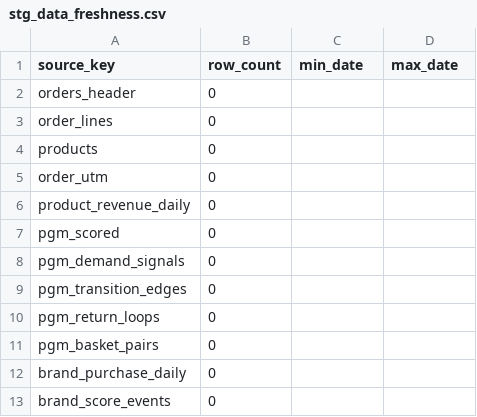
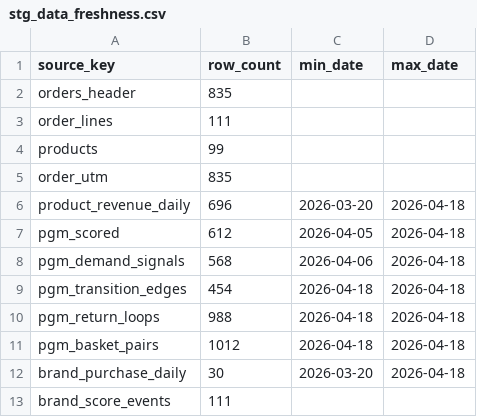
Before and after one commit to MP-DeXP/DeXP-DE-PGM_Dashboard, a CSV file: apps/pgm_ops2/artifacts/staging/stg_data_freshness.csv, drawn as a sheet.

```diff
--- a/apps/pgm_ops2/artifacts/staging/stg_data_freshness.csv
+++ b/apps/pgm_ops2/artifacts/staging/stg_data_freshness.csv
@@ -1,13 +1,13 @@
 source_key,row_count,min_date,max_date
-orders_header,0,,
-order_lines,0,,
-products,0,,
-order_utm,0,,
-product_revenue_daily,0,,
-pgm_scored,0,,
-pgm_demand_signals,0,,
-pgm_transition_edges,0,,
-pgm_return_loops,0,,
-pgm_basket_pairs,0,,
-brand_purchase_daily,0,,
-brand_score_events,0,,
+orders_header,835,,
+order_lines,111,,
+products,99,,
+order_utm,835,,
+product_revenue_daily,696,2026-03-20,2026-04-18
+pgm_scored,612,2026-04-05,2026-04-18
+pgm_demand_signals,568,2026-04-06,2026-04-18
+pgm_transition_edges,454,2026-04-18,2026-04-18
+pgm_return_loops,988,2026-04-18,2026-04-18
+pgm_basket_pairs,1012,2026-04-18,2026-04-18
+brand_purchase_daily,30,2026-03-20,2026-04-18
+brand_score_events,111,,
```
Also changed, not shown: apps/pgm_ops2/artifacts/mart/mart_data_health_snapshot.csv, apps/pgm_ops2/artifacts/qa/raw_manifest.csv, 43 other files.
